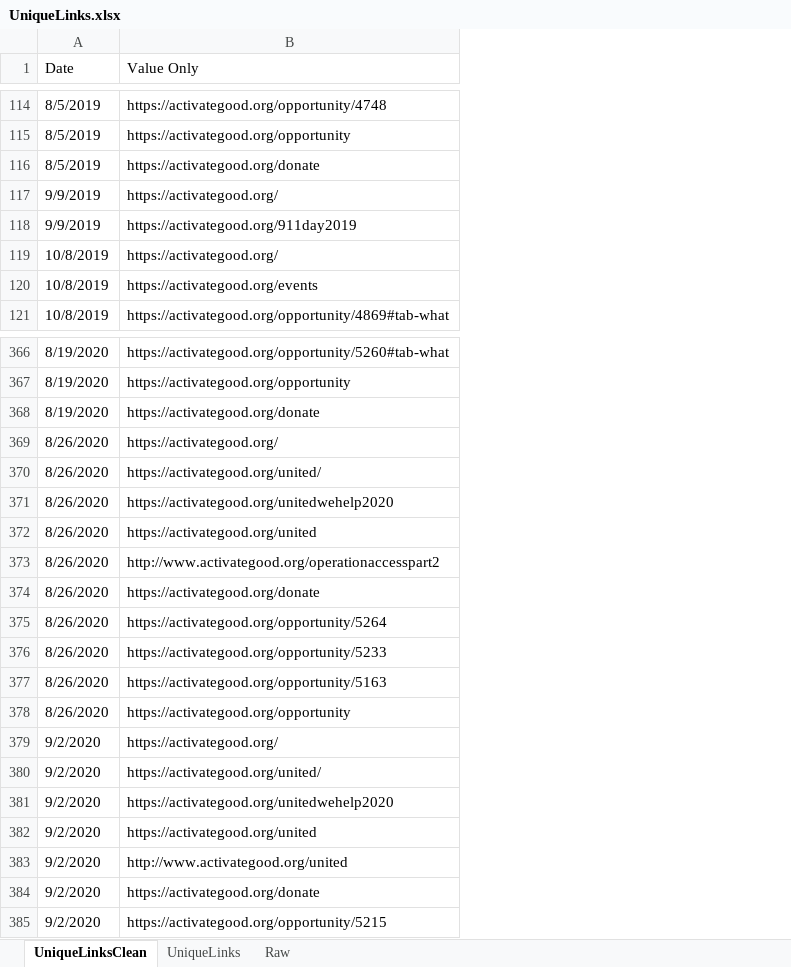
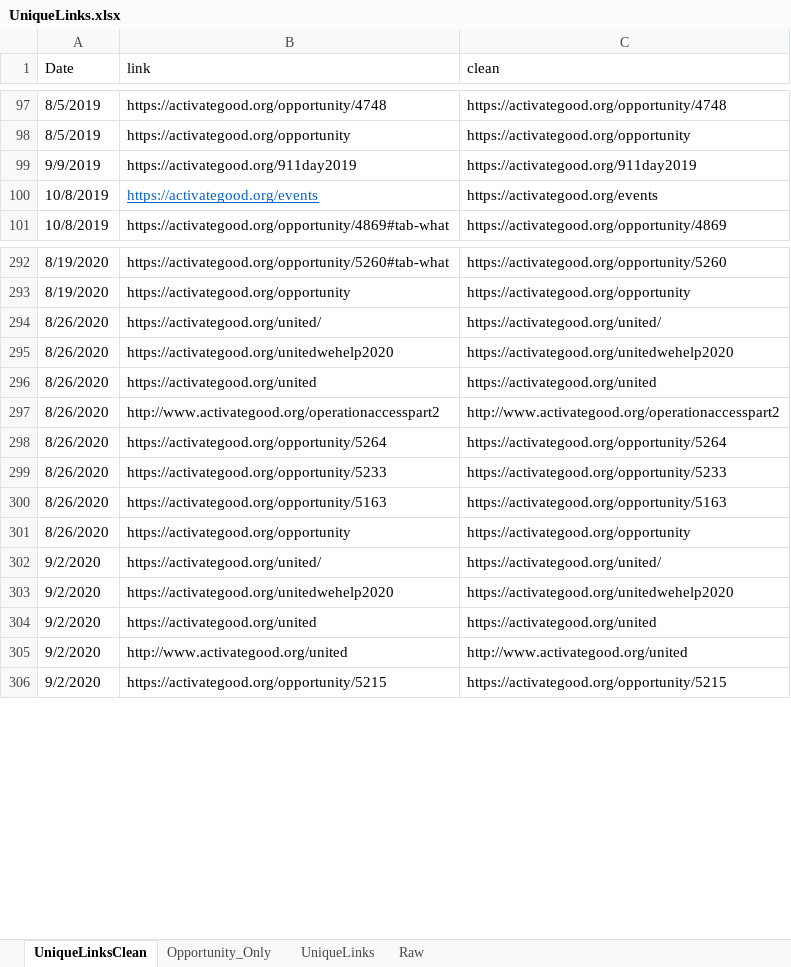
Before and after one commit to NCSU-STATCOM/activate-good-emails, an Excel workbook: links/stringlinks/UniqueLinks.xlsx, sheet UniqueLinksClean, drawn as a sheet; only a part is shown, gaps mark what is left out; values as stored, in another font and other column widths than the file's, no borders; removed rows and columns are numbered as before the commit, all else as after; the diff covers the shown part only; the diff names each change by its address in the sheet, - before the commit and + after, or states it on an @@ line.

```diff
--- a/links/stringlinks/UniqueLinks.xlsx (sheet UniqueLinksClean)
+++ b/links/stringlinks/UniqueLinks.xlsx (sheet UniqueLinksClean)
+sheet tab: Opportunity_Only
+column C (clean), rows 97-101: https://activategood.org/opportunity/4748 | https://activategood.org/opportunity | https://activategood.org/911day2019 | https://activategood.org/events | https://activategood.org/opportunity/4869; rows 292-306: https://activategood.org/opportunity/5260 | https://activategood.org/opportunity | https://activategood.org/united/ | https://activategood.org/unitedwehelp2020 | https://activategood.org/united | http://www.activategood.org/operationaccesspart2 | https://activategood.org/opportunity/5264 | https://activategood.org/opportunity/5233 | https://activategood.org/opportunity/5163 | https://activategood.org/opportunity | https://activategood.org/united/ | https://activategood.org/unitedwehelp2020 | https://activategood.org/united | http://www.activategood.org/united | https://activategood.org/opportunity/5215
-B1: Value Only
+B1: link
-row 116: 8/5/2019 | https://activategood.org/donate
-row 117: 9/9/2019 | https://activategood.org/
-row 119: 10/8/2019 | https://activategood.org/
@@ B100 underline: off → on, text colour: black → #0563C1 @@
-row 368: 8/19/2020 | https://activategood.org/donate
-row 369: 8/26/2020 | https://activategood.org/
-row 374: 8/26/2020 | https://activategood.org/donate
-row 379: 9/2/2020 | https://activategood.org/
-row 384: 9/2/2020 | https://activategood.org/donate
```
Also changed, not shown: 95 removed rows and cell formats elsewhere in this sheet, sheet UniqueLinks, 9 other files.
